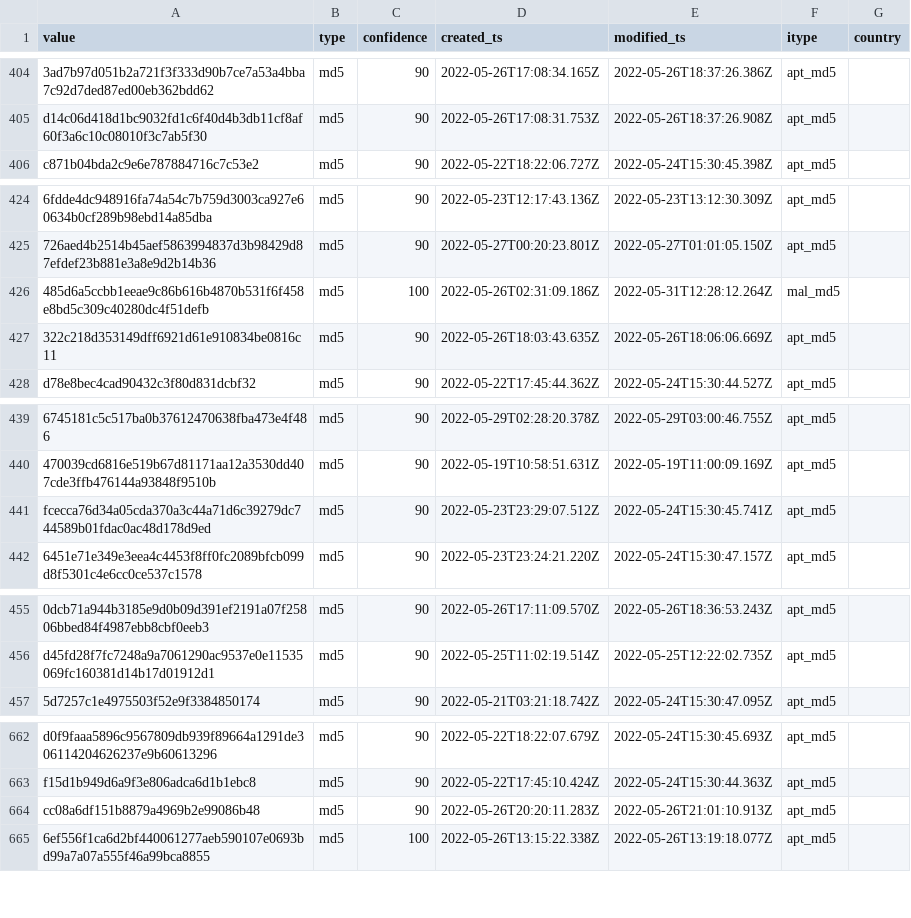
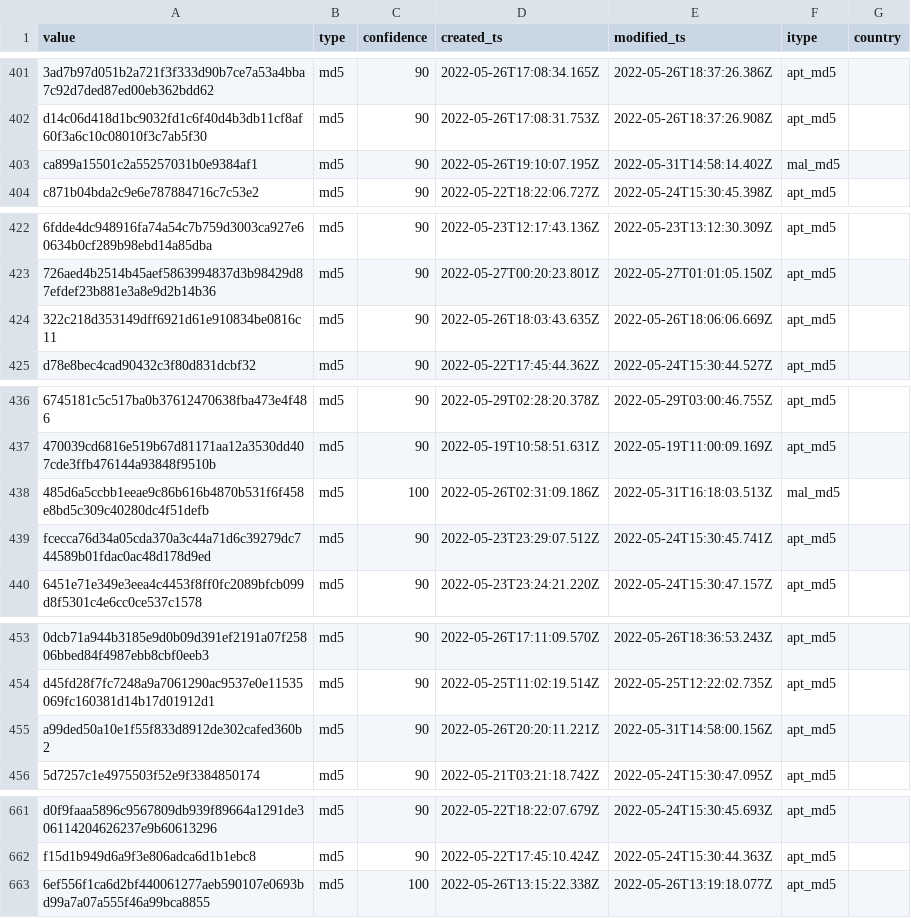
Before and after one commit to geodezjafan/IOCs, a CSV file: ioc.csv, drawn as a sheet; only a part is shown, gaps mark what is left out; removed rows and columns are numbered as before the commit, all else as after; the diff covers the shown part only; the diff names each change by its address in the sheet, - before the commit and + after, or states it on an @@ line.

```diff
--- a/ioc.csv
+++ b/ioc.csv
+row 403: ca899a15501c2a55257031b0e9384af1 | md5 | 90 | 2022-05-26T19:10:07.195Z | 2022-05-31T14:58:14.402Z | mal_md5
-row 426: 485d6a5ccbb1eeae9c86b616b4870b531f6f458e8bd5c309c40280dc4f51defb | md5 | 100 | 2022-05-26T02:31:09.186Z | 2022-05-31T12:28:12.264Z | mal_md5
+row 438: 485d6a5ccbb1eeae9c86b616b4870b531f6f458e8bd5c309c40280dc4f51defb | md5 | 100 | 2022-05-26T02:31:09.186Z | 2022-05-31T16:18:03.513Z | mal_md5
+row 455: a99ded50a10e1f55f833d8912de302cafed360b2 | md5 | 90 | 2022-05-26T20:20:11.221Z | 2022-05-31T14:58:00.156Z | apt_md5
-row 664: cc08a6df151b8879a4969b2e99086b48 | md5 | 90 | 2022-05-26T20:20:11.283Z | 2022-05-26T21:01:10.913Z | apt_md5
```
Also changed, not shown: 5 added rows, 4 removed rows and 31 moved rows elsewhere in this file.
